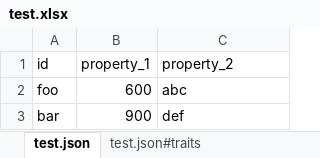
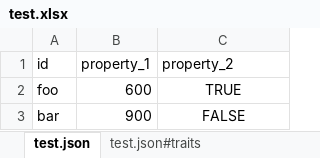
Before and after one commit to mhaemmerle/excel-to-json, an Excel workbook: resources/test.xlsx, sheet test.json, drawn as a sheet; values as stored, in another font and other column widths than the file's, no borders; the diff names each change by its address in the sheet, - before the commit and + after, or states it on an @@ line.

Commit message:
Convert boolean values

```diff
--- a/resources/test.xlsx (sheet test.json)
+++ b/resources/test.xlsx (sheet test.json)
-C2 (property_2): abc
+C2 (property_2): TRUE
-C2:C3 alignment: left
+C2:C3 alignment: center
-C3 (property_2): def
+C3 (property_2): FALSE
```
Also changed, not shown: 3 other files.
